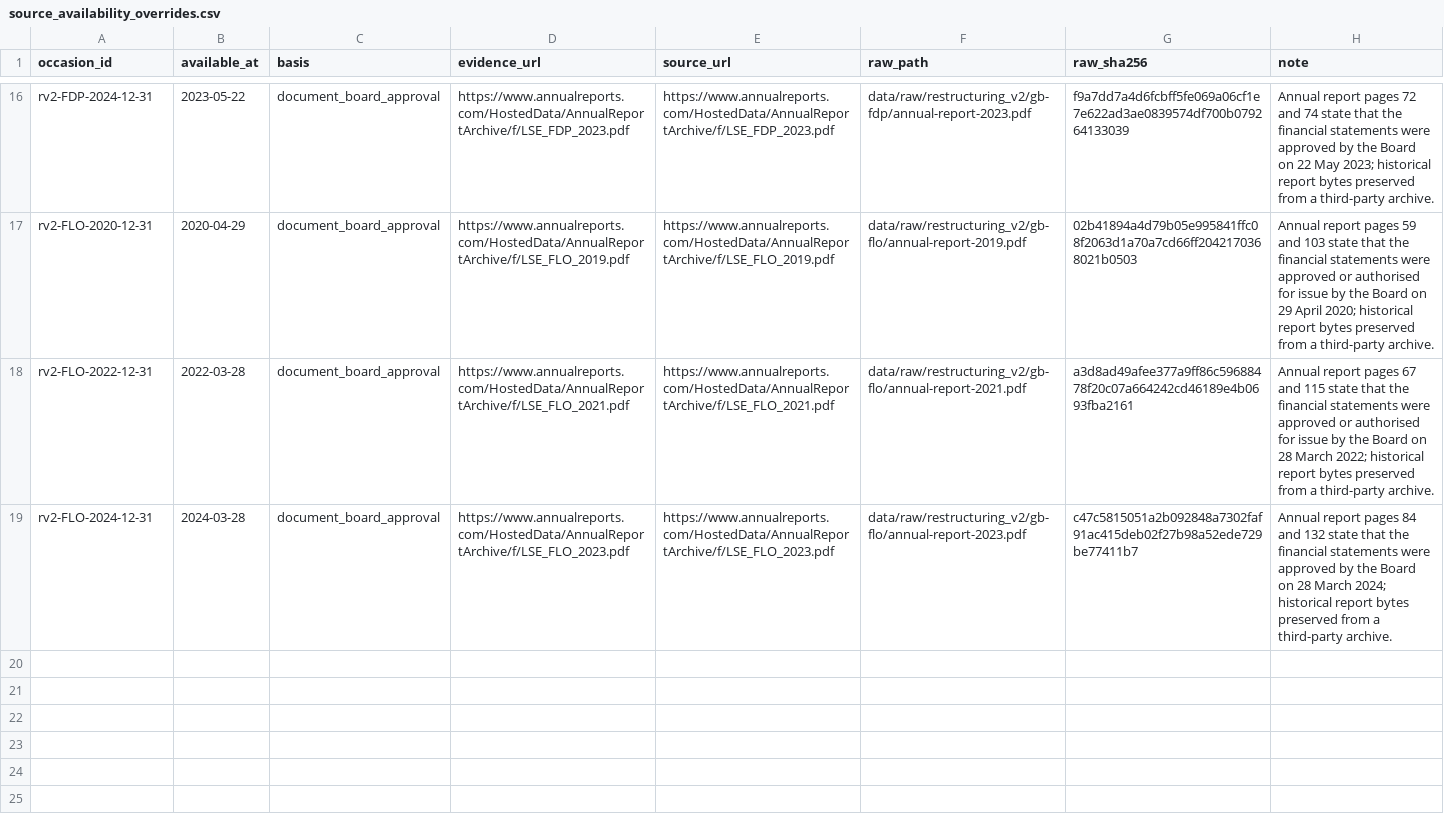
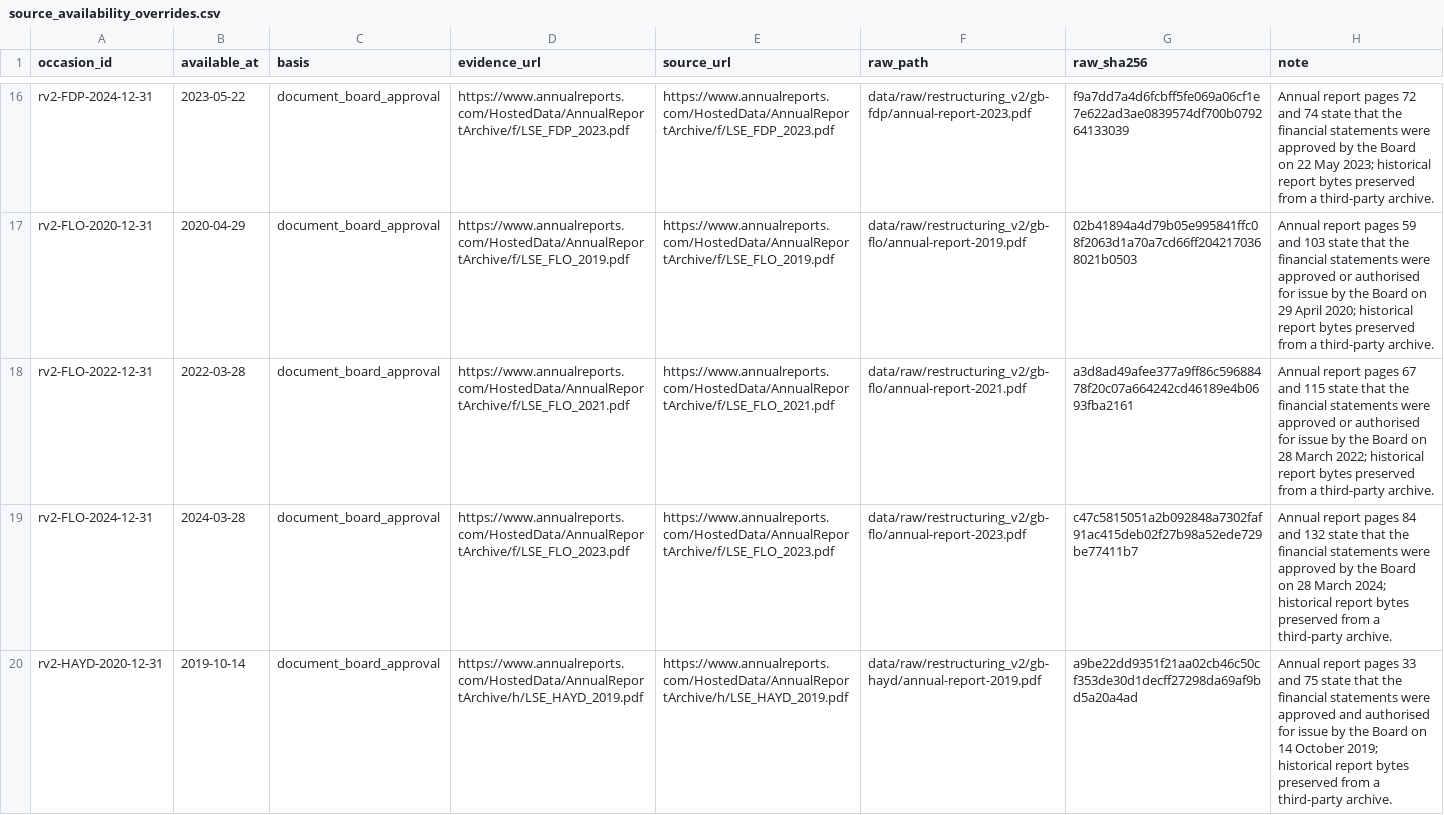
Before and after one commit to roseattridge-gif/piotw-intelligence, a CSV file: data/restructuring_v2/source_availability_overrides.csv, drawn as a sheet; only a part is shown, gaps mark what is left out; the diff names each change by its address in the sheet, - before the commit and + after, or states it on an @@ line.

Commit message:
Add Haydale restructuring evidence

```diff
--- a/data/restructuring_v2/source_availability_overrides.csv
+++ b/data/restructuring_v2/source_availability_overrides.csv
+row 20: rv2-HAYD-2020-12-31 | 2019-10-14 | document_board_approval | https://www.annualreports.com/HostedData/AnnualReportArchive/h/LSE_HAYD_2019.pdf | https://www.annualreports.com/HostedData/AnnualReportArchive/h/LSE_HAYD_2019.pdf | data/raw/restructuring_v2/gb-hayd/annual-report-2019.pdf | a9be22dd9351f21aa02cb46c50cf353de30d1decff27298da69af9bd5a20a4ad | Annual report pages 33 and 75 state that the financial statements were approved and authorised for issue by the Board on 14 October 2019; historical report bytes preserved from a third-party archive.
```
Also changed, not shown: data/restructuring_v2/features.csv, 8 other files.
